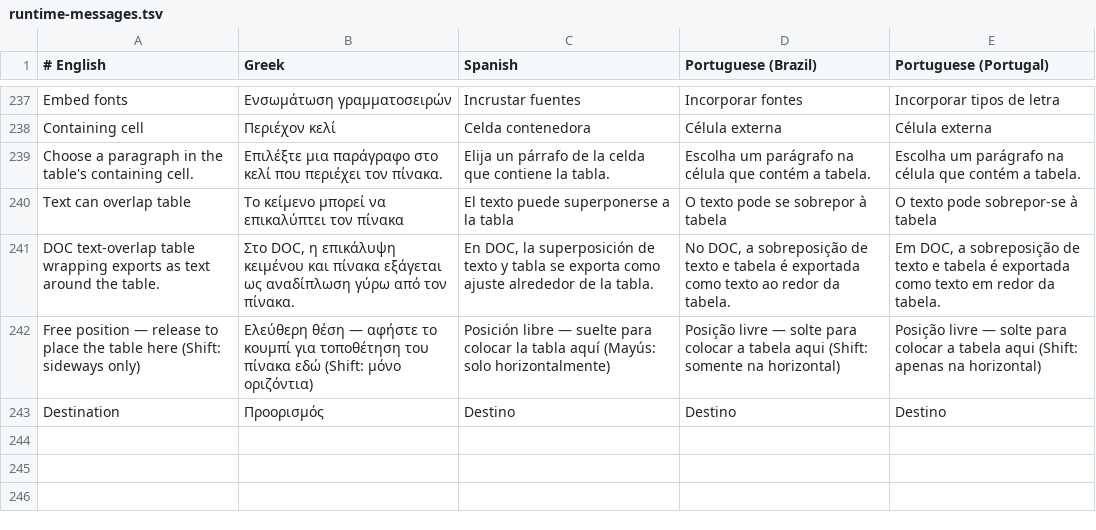
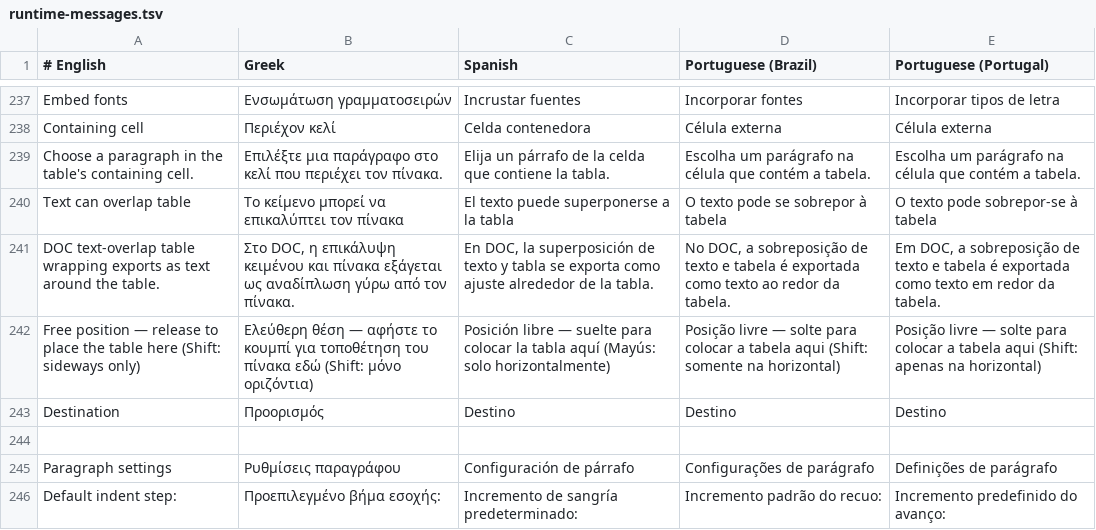
Before and after one commit to NullMagic2/Impress, a TSV file: crates/gui/assets/locales/runtime-messages.tsv, drawn as a sheet; only a part is shown, gaps mark what is left out; the diff names each change by its address in the sheet, - before the commit and + after, or states it on an @@ line.

Commit message:
Render tracked deletions inline and make paragraph indent steps configurable

```diff
--- a/crates/gui/assets/locales/runtime-messages.tsv
+++ b/crates/gui/assets/locales/runtime-messages.tsv
+row 244: (empty)
+row 245: Paragraph settings | Ρυθμίσεις παραγράφου | Configuración de párrafo | Configurações de parágrafo | Definições de parágrafo
+row 246: Default indent step: | Προεπιλεγμένο βήμα εσοχής: | Incremento de sangría predeterminado: | Incremento padrão do recuo: | Incremento predefinido do avanço:
```
Also changed, not shown: 27 other files.
